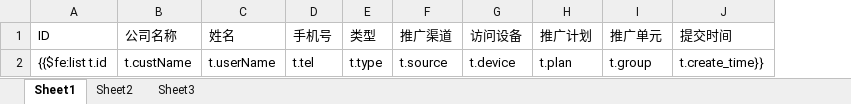
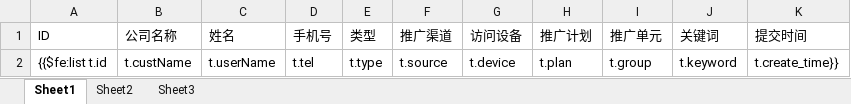
Before and after one commit to wuhe619/salescomm, an Excel workbook: src/main/resources/tp/_export_extension.xlsx, sheet Sheet1, drawn as a sheet; values as stored, in another font and other column widths than the file's, no borders; the diff names each change by its address in the sheet, - before the commit and + after, or states it on an @@ line.

```diff
--- a/src/main/resources/tp/_export_extension.xlsx (sheet Sheet1)
+++ b/src/main/resources/tp/_export_extension.xlsx (sheet Sheet1)
+column J (关键词), row 2: t.keyword
```
Also changed, not shown: 2 other files.
